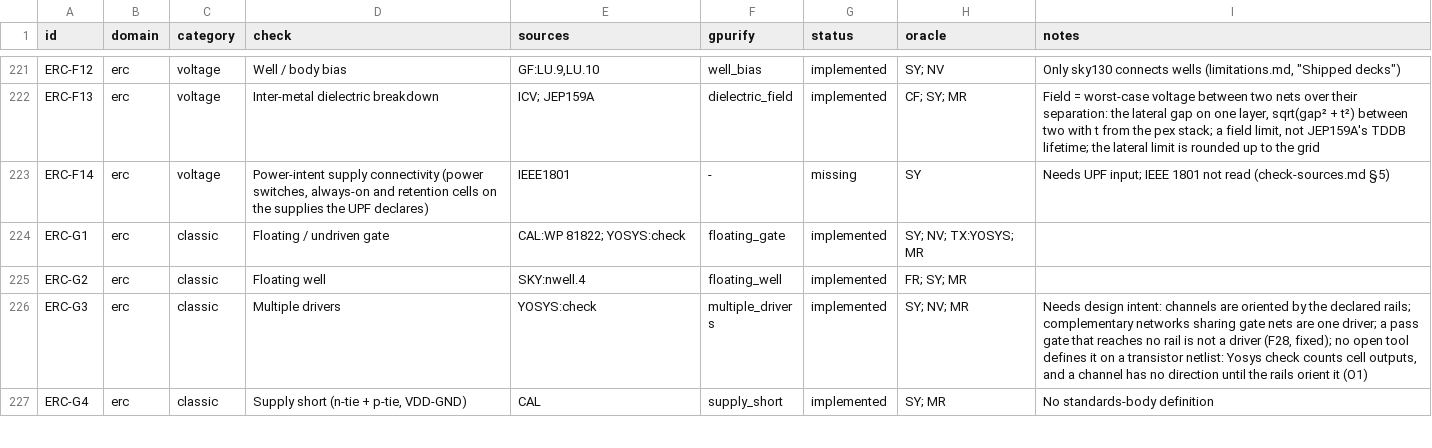
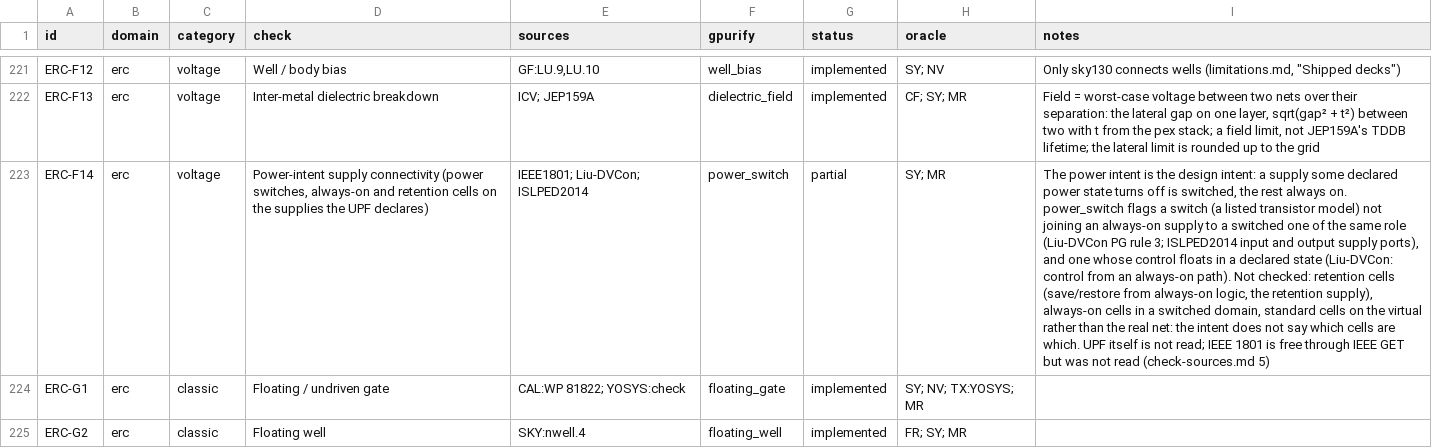
Before and after one commit to UW-ASIC/GPurify, a TSV file: docs/check-catalog.tsv, drawn as a sheet; only a part is shown, gaps mark what is left out; the shorter side is filled out with more unchanged rows; the diff names each change by its address in the sheet, - before the commit and + after, or states it on an @@ line.

Commit message:
erc: a power switch joins an always-on supply to a switched one under an always-on control (X4)
ERC-F14 was missing: it named UPF input and IEEE 1801, unread. Public
UPF material states the switch rules checkably: Liu et al. (Samsung and
Synopsys, DVCon) "The PG connection of power switch cells should respect
the UPF specification" and "Power switch control signal should come
from always on path", and the ISLPED 2014 UPF tutorial's
create_power_switch with its input and output supply ports.

power_switch(; models): the design intent is the power intent, a
supply some declared power state turns off being switched and the rest
always on. A transistor of a listed model is a switch; a row flags one
whose channel does not join an always-on supply to a switched supply of
the same role, and one whose gate no supply reaches in some declared
state. RunInputs carries the switched supplies (the union of every
state's off list). F14 is partial: retention, always-on cells and the
real-versus-virtual net of standard cells need cell roles the intent
does not state.

Tests (SY, every symmetry): VDD to VDDV under a VDD-driven control is
clean; VDD to a signal net, or VDD to VSS, flags the wiring; a control
driven only from VDD2, which sleep turns off, floats in one state;
without states the row is skipped; plus the deck-library constructor
and round trip. Breaks if the off lists are ignored (every switch
flags), roles are not compared (VDD to VSS passes), or the control is
read with every supply on (the VDD2 case passes).

```diff
--- a/docs/check-catalog.tsv
+++ b/docs/check-catalog.tsv
-E223 (sources): IEEE1801
+E223 (sources): IEEE1801; Liu-DVCon; ISLPED2014
-F223 (gpurify): -
+F223 (gpurify): power_switch
-G223 (status): missing
+G223 (status): partial
-H223 (oracle): SY
+H223 (oracle): SY; MR
-I223 (notes): Needs UPF input; IEEE 1801 not read (check-sources.md §5)
+I223 (notes): The power intent is the design intent: a supply some declared power state turns off is switched, the rest always on. power_switch flags a switch (a listed transistor model) not joining an always-on supply to a switched one of the same role (Liu-DVCon PG rule 3; ISLPED2014 input and output supply ports), and one whose control floats in a declared state (Liu-DVCon: control from an always-on path). Not checked: retention cells (save/restore from always-on logic, the retention supply), always-on cells in a switched domain, standard cells on the virtual rather than the real net: the intent does not say which cells are which. UPF itself is not read; IEEE 1801 is free through IEEE GET but was not read (check-sources.md 5)
```
Also changed, not shown: 15 other files.
